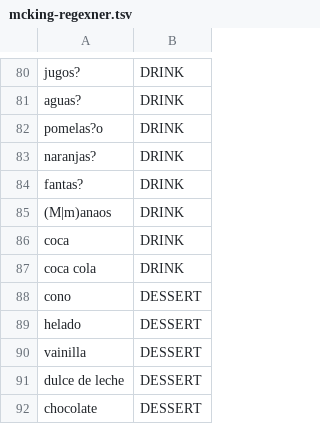
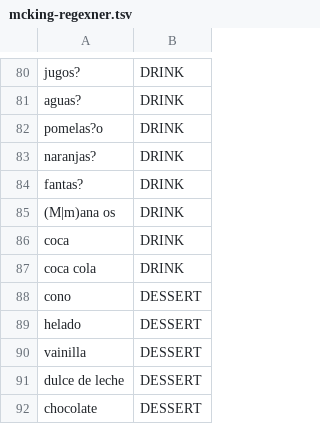
Before and after one commit to gerardobort/nodeconfar2017-nlp-workshop, a TSV file: src/model/mcking-regexner.tsv, drawn as a sheet; only a part is shown, gaps mark what is left out.

```diff
--- a/src/model/mcking-regexner.tsv
+++ b/src/model/mcking-regexner.tsv
@@ -84,3 +84,3 @@ naranjas?	DRINK
 fantas?	DRINK
-(M|m)anaos	DRINK
+(M|m)ana os	DRINK
 coca	DRINK
```
Also changed, not shown: 2 other files.
